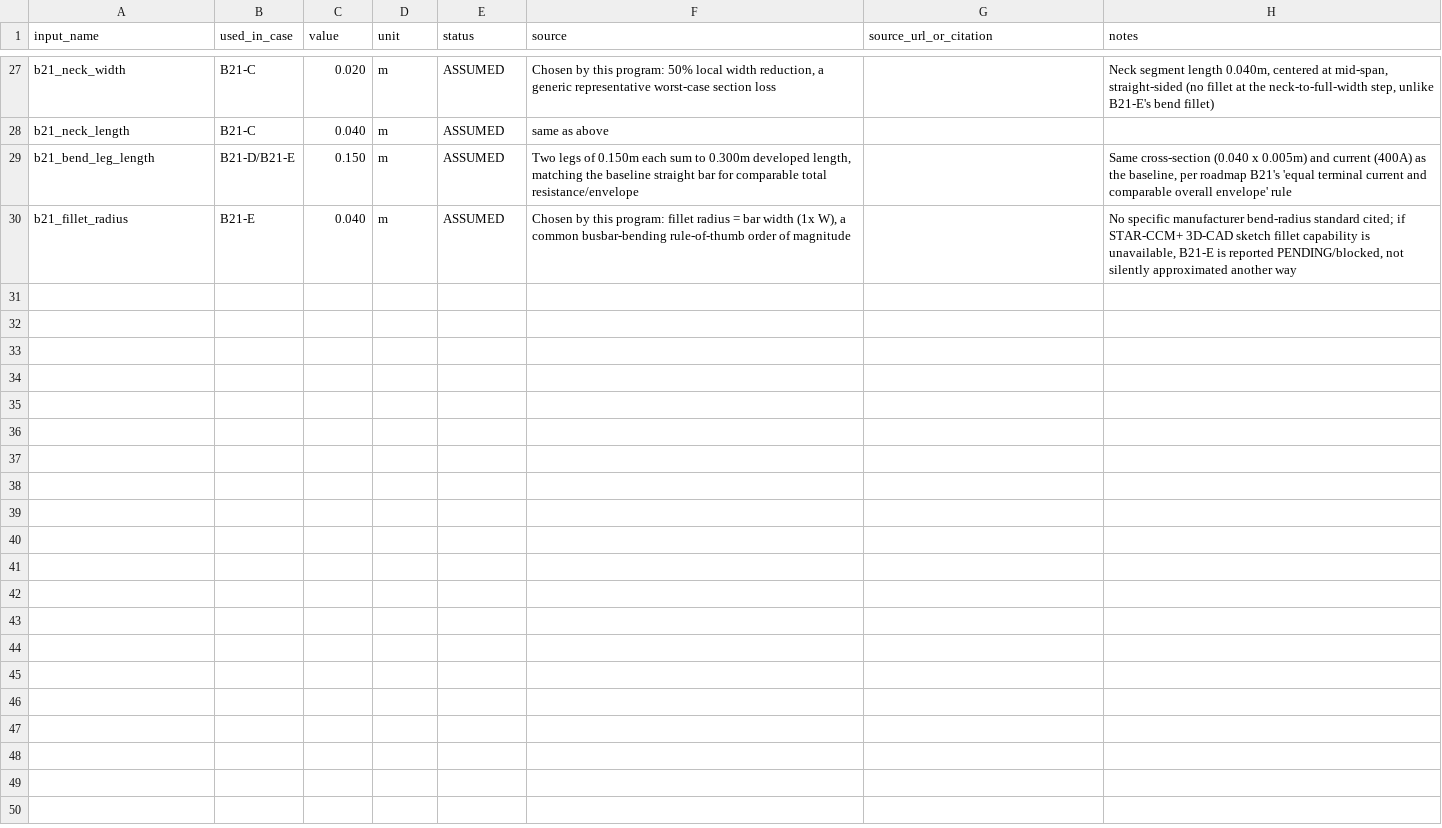
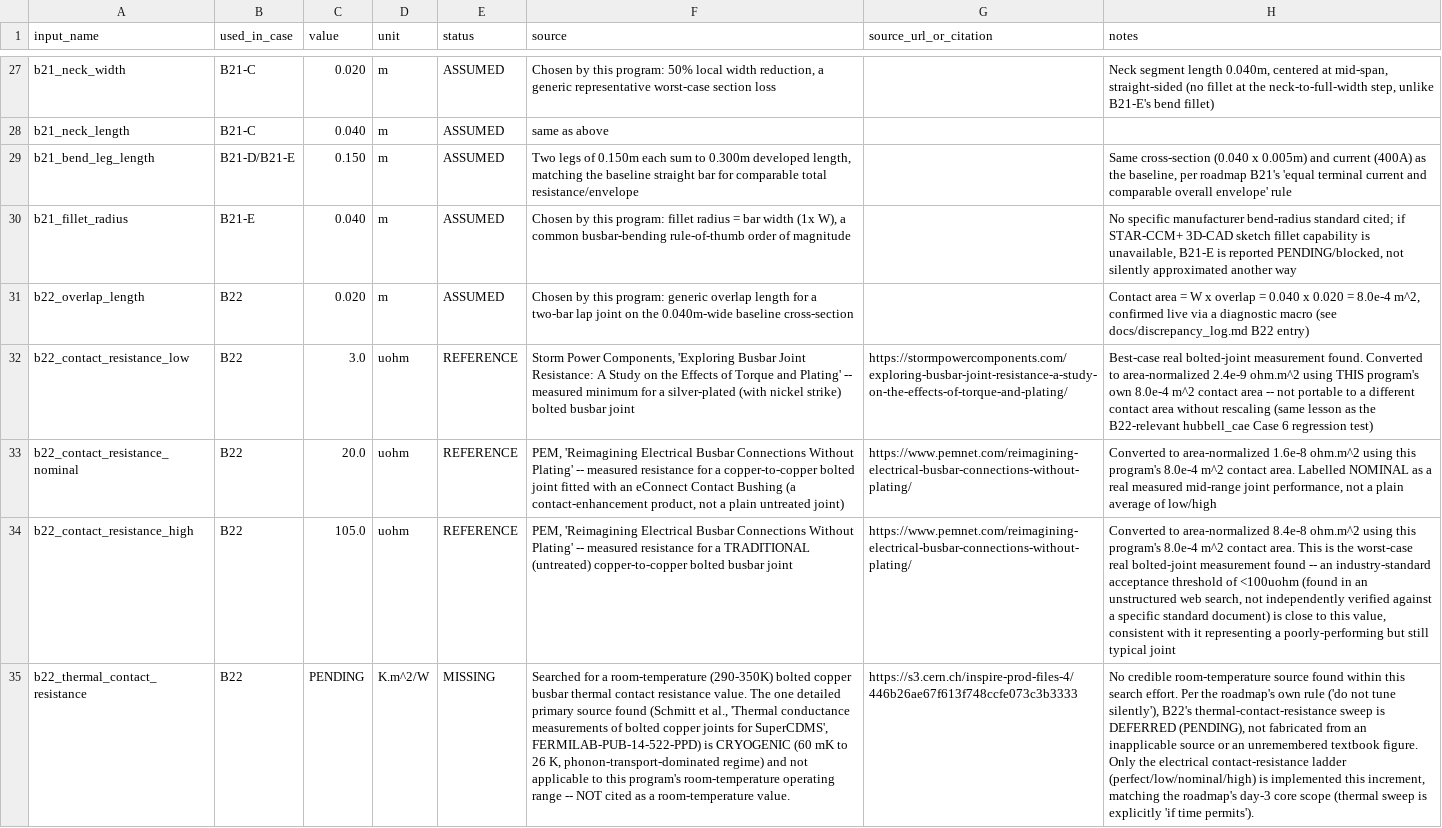
Before and after one commit to maheswaran-pasupathi/starccm-cht-benchmarks, a CSV file: busbar-electrothermal/data/source_traceability.csv, drawn as a sheet; only a part is shown, gaps mark what is left out; the diff names each change by its address in the sheet, - before the commit and + after, or states it on an @@ line.

```diff
--- a/busbar-electrothermal/data/source_traceability.csv
+++ b/busbar-electrothermal/data/source_traceability.csv
+row 31: b22_overlap_length | B22 | 0.020 | m | ASSUMED | Chosen by this program: generic overlap length for a two-bar lap joint on the 0.040m-wide baseline cross-section |  | Contact area = W x overlap = 0.040 x 0.020 = 8.0e-4 m^2, confirmed live via a diagnostic macro (see docs/discrepancy_log.md B22 entry)
+row 32: b22_contact_resistance_low | B22 | 3.0 | uohm | REFERENCE | Storm Power Components, 'Exploring Busbar Joint Resistance: A Study on the Effects of Torque and Plating' -- measured minimum for a silver-plated (with nickel strike) bolted busbar joint | https://stormpowercomponents.com/exploring-busbar-joint-resistance-a-study-on-the-effects-of-torque-and-plating/ | Best-case real bolted-joint measurement found. Converted to area-normalized 2.4e-9 ohm.m^2 using THIS program's own 8.0e-4 m^2 contact area -- not portable to a different contact area without rescaling (same lesson as the B22-relevant hubbell_cae Case 6 regression test)
+row 33: b22_contact_resistance_nominal | B22 | 20.0 | uohm | REFERENCE | PEM, 'Reimagining Electrical Busbar Connections Without Plating' -- measured resistance for a copper-to-copper bolted joint fitted with an eConnect Contact Bushing (a contact-enhancement product, not a plain untreated joint) | https://www.pemnet.com/reimagining-electrical-busbar-connections-without-plating/ | Converted to area-normalized 1.6e-8 ohm.m^2 using this program's 8.0e-4 m^2 contact area. Labelled NOMINAL as a real measured mid-range joint performance, not a plain average of low/high
+row 34: b22_contact_resistance_high | B22 | 105.0 | uohm | REFERENCE | PEM, 'Reimagining Electrical Busbar Connections Without Plating' -- measured resistance for a TRADITIONAL (untreated) copper-to-copper bolted busbar joint | https://www.pemnet.com/reimagining-electrical-busbar-connections-without-plating/ | Converted to area-normalized 8.4e-8 ohm.m^2 using this program's 8.0e-4 m^2 contact area. This is the worst-case real bolted-joint measurement found -- an industry-standard acceptance threshold of <100uohm (found in an unstructured web search, not independently verified against a specific standard document) is close to this value, consistent with it representing a poorly-performing but still typical joint
+row 35: b22_thermal_contact_resistance | B22 | PENDING | K.m^2/W | MISSING | Searched for a room-temperature (290-350K) bolted copper busbar thermal contact resistance value. The one detailed primary source found (Schmitt et al., 'Thermal conductance measurements of bolted copper joints for SuperCDMS', FERMILAB-PUB-14-522-PPD) is CRYOGENIC (60 mK to 26 K, phonon-transport-dominated regime) and not applicable to this program's room-temperature operating range -- NOT cited as a room-temperature value. | https://s3.cern.ch/inspire-prod-files-4/446b26ae67f613f748ccfe073c3b3333 | No credible room-temperature source found within this search effort. Per the roadmap's own rule ('do not tune silently'), B22's thermal-contact-resistance sweep is DEFERRED (PENDING), not fabricated from an inapplicable source or an unremembered textbook figure. Only the electrical contact-resistance ladder (perfect/low/nominal/high) is implemented this increment, matching the roadmap's day-3 core scope (thermal sweep is explicitly 'if time permits').
```
Also changed, not shown: 8 other files.
